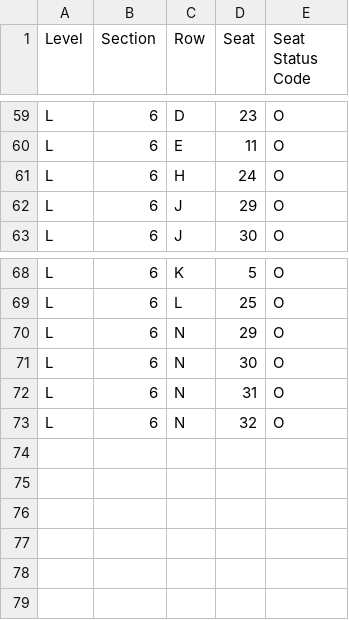
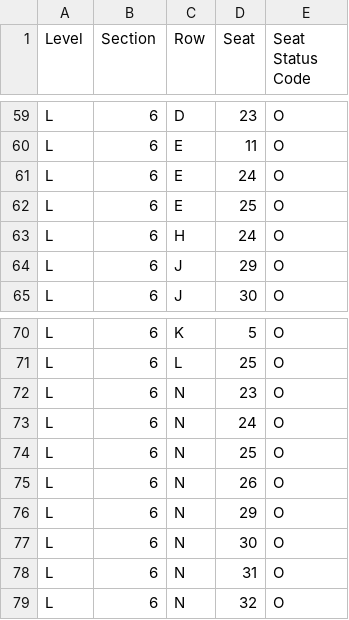
Before and after one commit to spuchta/PLL_BI_TIX, a CSV file: sales-reports/Denver/PLL Original Item Sales - HOMECOMING PASS Availability.csv, drawn as a sheet; only a part is shown, gaps mark what is left out.

```diff
--- a/sales-reports/Denver/PLL Original Item Sales - HOMECOMING PASS Availability.csv
+++ b/sales-reports/Denver/PLL Original Item Sales - HOMECOMING PASS Availability.csv
@@ -60,2 +60,4 @@
 "L","6","E","11","O"
+"L","6","E","24","O"
+"L","6","E","25","O"
 "L","6","H","24","O"
@@ -69,2 +71,6 @@
 "L","6","L","25","O"
+"L","6","N","23","O"
+"L","6","N","24","O"
+"L","6","N","25","O"
+"L","6","N","26","O"
 "L","6","N","29","O"
```
Also changed, not shown: sales-reports/Denver/PLL Original Item Sales - HOMECOMING PASS SALES.csv, sales-reports/Denver/PLL Original Item Sales - SINGLE TICKET SALES.csv, 4 other files.
